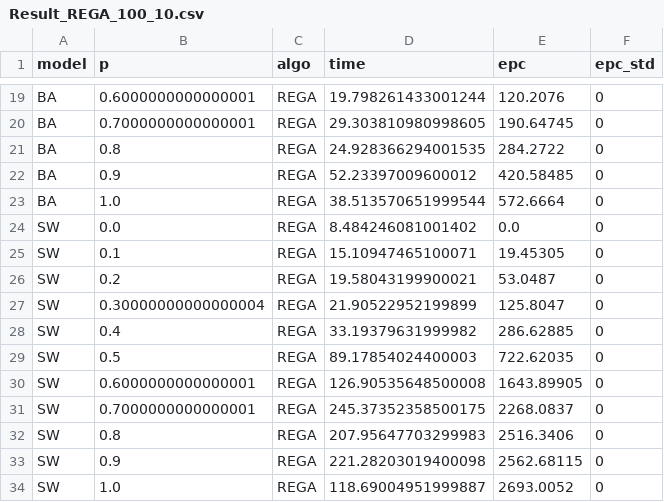
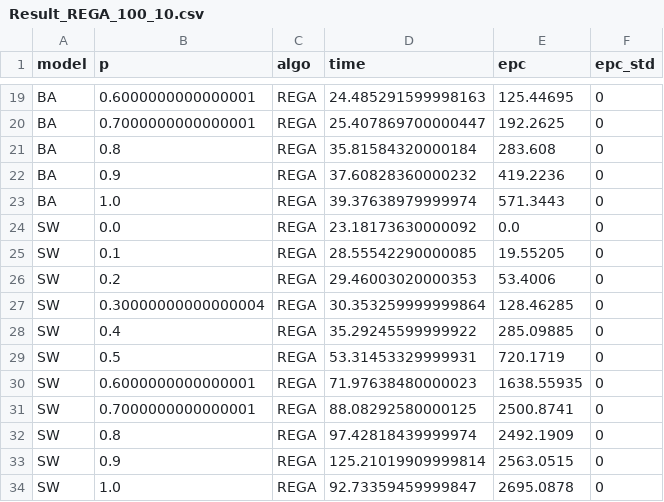
Before and after one commit to tuguldur102/SCNDP, a CSV file: src/extension/heuristics/results/csv/Result_REGA_100_10.csv, drawn as a sheet; only a part is shown, gaps mark what is left out; the diff covers the shown part only; the diff names each change by its address in the sheet, - before the commit and + after, or states it on an @@ line.

```diff
--- a/src/extension/heuristics/results/csv/Result_REGA_100_10.csv
+++ b/src/extension/heuristics/results/csv/Result_REGA_100_10.csv
-D19 (time): 19.798261433001244
+D19 (time): 24.485291599998163
-E19 (epc): 120.2076
+E19 (epc): 125.44695
-D20 (time): 29.303810980998605
+D20 (time): 25.407869700000447
-E20 (epc): 190.64745
+E20 (epc): 192.2625
-D21 (time): 24.928366294001535
+D21 (time): 35.81584320000184
-E21 (epc): 284.2722
+E21 (epc): 283.608
-D22 (time): 52.23397009600012
+D22 (time): 37.60828360000232
-E22 (epc): 420.58485
+E22 (epc): 419.2236
-D23 (time): 38.513570651999544
+D23 (time): 39.37638979999974
-E23 (epc): 572.6664
+E23 (epc): 571.3443
-D24 (time): 8.484246081001402
+D24 (time): 23.18173630000092
-D25 (time): 15.10947465100071
+D25 (time): 28.55542290000085
-E25 (epc): 19.45305
+E25 (epc): 19.55205
-D26 (time): 19.58043199900021
+D26 (time): 29.46003020000353
-E26 (epc): 53.0487
+E26 (epc): 53.4006
-D27 (time): 21.90522952199899
+D27 (time): 30.353259999999864
-E27 (epc): 125.8047
+E27 (epc): 128.46285
-D28 (time): 33.19379631999982
+D28 (time): 35.29245599999922
-E28 (epc): 286.62885
+E28 (epc): 285.09885
-D29 (time): 89.17854024400003
+D29 (time): 53.31453329999931
-E29 (epc): 722.62035
+E29 (epc): 720.1719
-D30 (time): 126.90535648500008
+D30 (time): 71.97638480000023
-E30 (epc): 1643.89905
+E30 (epc): 1638.55935
-D31 (time): 245.37352358500175
+D31 (time): 88.08292580000125
-E31 (epc): 2268.0837
+E31 (epc): 2500.8741
-D32 (time): 207.95647703299983
+D32 (time): 97.42818439999974
-E32 (epc): 2516.3406
+E32 (epc): 2492.1909
-D33 (time): 221.28203019400098
+D33 (time): 125.21019909999814
-E33 (epc): 2562.68115
+E33 (epc): 2563.0515
-D34 (time): 118.69004951999887
+D34 (time): 92.73359459999847
-E34 (epc): 2693.0052
+E34 (epc): 2695.0878
```
Also changed, not shown: 32 edited cells elsewhere in this file, 3 other files.
